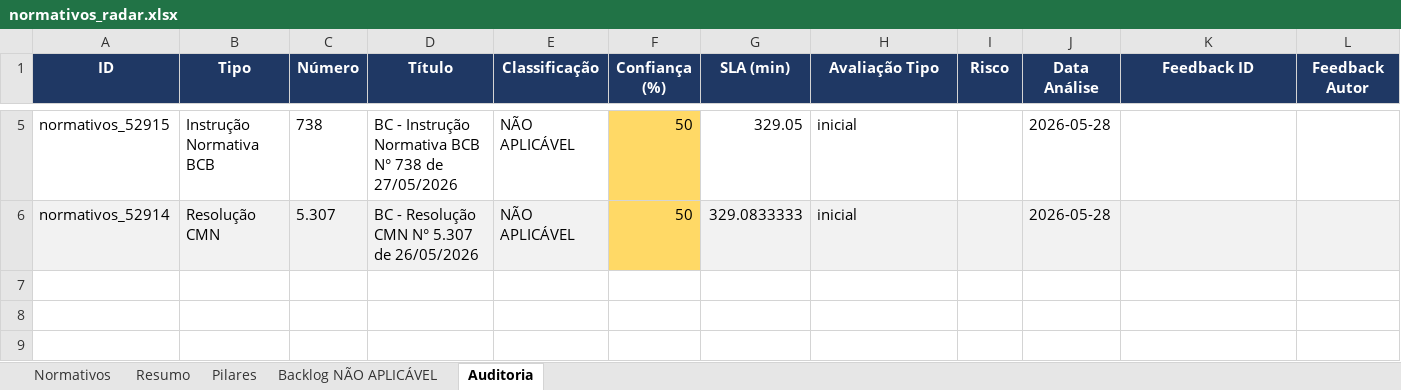
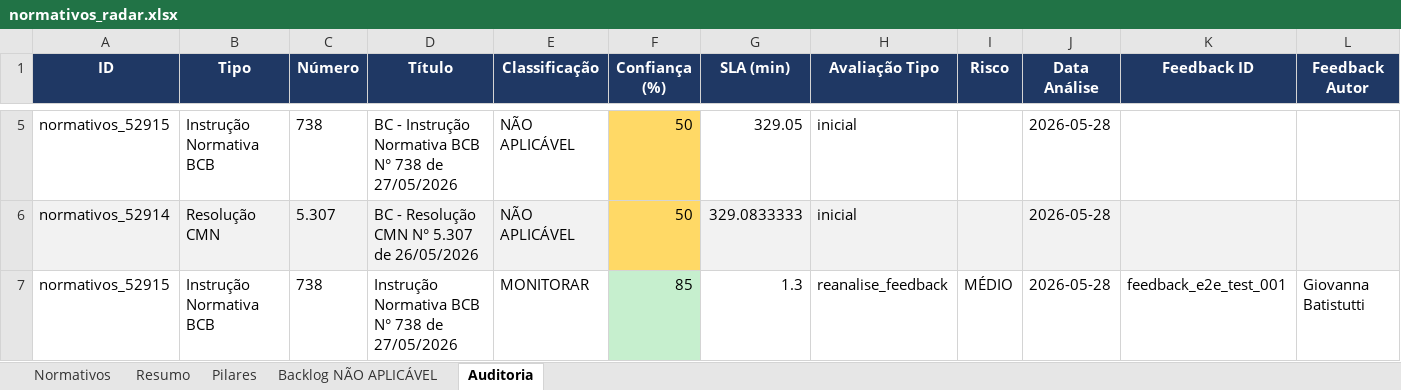
Before and after one commit to giovannabatistutti-ctrl/normativos_md, an Excel workbook: planilha/normativos_radar.xlsx, sheet Auditoria, drawn as a sheet; only a part is shown, gaps mark what is left out; values as stored, in another font and other column widths than the file's, no borders; the diff names each change by its address in the sheet, - before the commit and + after, or states it on an @@ line.

Commit message:
feat: atualiza planilha normativos (2026-05-28 21:03)

```diff
--- a/planilha/normativos_radar.xlsx (sheet Auditoria)
+++ b/planilha/normativos_radar.xlsx (sheet Auditoria)
+row 7: normativos_52915 | Instrução Normativa BCB | 738 | Instrução Normativa BCB N° 738 de 27/05/2026 | MONITORAR | 85 | 1.3 | reanalise_feedback | MÉDIO | 2026-05-28 | feedback_e2e_test_001 | Giovanna Batistutti
```
